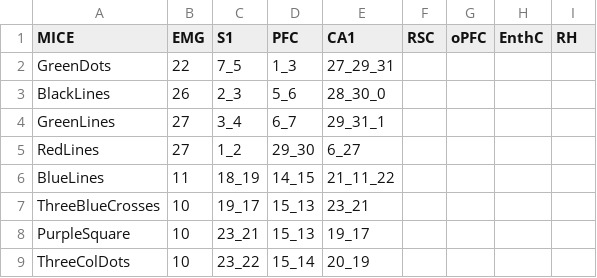
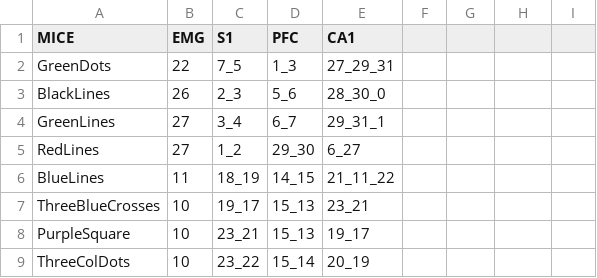
Before and after one commit to AurelieBre/L1NDNFsubpop_PNAS2025, a CSV file: python/_LFP_coordinates_of_all_mice.csv, drawn as a sheet; the diff names each change by its address in the sheet, - before the commit and + after, or states it on an @@ line.

Commit message:
Update _LFP_coordinates_of_all_mice.csv

```diff
--- a/python/_LFP_coordinates_of_all_mice.csv
+++ b/python/_LFP_coordinates_of_all_mice.csv
-F1: RSC
+F1: (empty)
-G1: oPFC
+G1: (empty)
-H1: EnthC
+H1: (empty)
-I1: RH
+I1: (empty)
```
